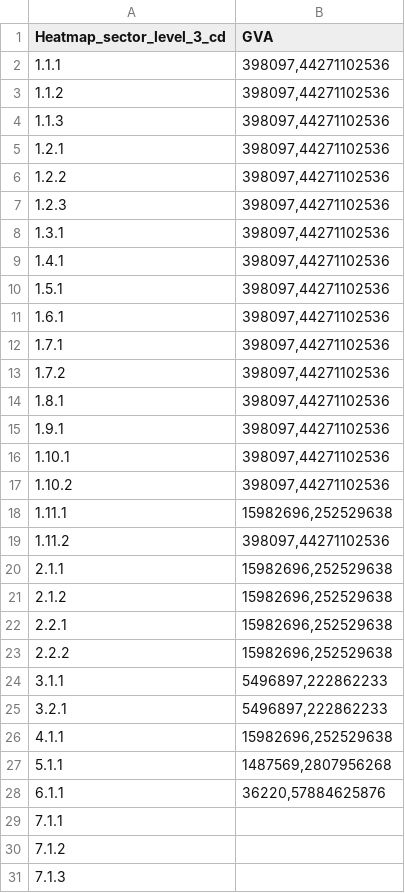
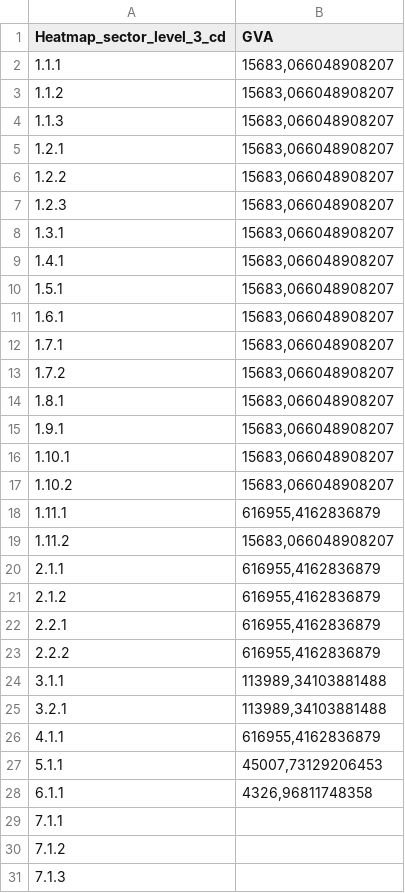
Before and after one commit to RaBBBo/climate_assessment, a CSV file: results/Global_GVA.csv, drawn as a sheet; only a part is shown; the diff covers the shown part only.

```diff
--- a/results/Global_GVA.csv
+++ b/results/Global_GVA.csv
@@ -1,29 +1,29 @@
 Heatmap_sector_level_3_cd;GVA
-1.1.1;398097,44271102536
-1.1.2;398097,44271102536
-1.1.3;398097,44271102536
-1.2.1;398097,44271102536
-1.2.2;398097,44271102536
-1.2.3;398097,44271102536
-1.3.1;398097,44271102536
-1.4.1;398097,44271102536
-1.5.1;398097,44271102536
-1.6.1;398097,44271102536
-1.7.1;398097,44271102536
-1.7.2;398097,44271102536
-1.8.1;398097,44271102536
-1.9.1;398097,44271102536
-1.10.1;398097,44271102536
-1.10.2;398097,44271102536
-1.11.1;15982696,252529638
-1.11.2;398097,44271102536
-2.1.1;15982696,252529638
-2.1.2;15982696,252529638
-2.2.1;15982696,252529638
-2.2.2;15982696,252529638
-3.1.1;5496897,222862233
-3.2.1;5496897,222862233
-4.1.1;15982696,252529638
-5.1.1;1487569,2807956268
-6.1.1;36220,57884625876
+1.1.1;15683,066048908207
+1.1.2;15683,066048908207
+1.1.3;15683,066048908207
+1.2.1;15683,066048908207
+1.2.2;15683,066048908207
+1.2.3;15683,066048908207
+1.3.1;15683,066048908207
+1.4.1;15683,066048908207
+1.5.1;15683,066048908207
+1.6.1;15683,066048908207
+1.7.1;15683,066048908207
+1.7.2;15683,066048908207
+1.8.1;15683,066048908207
+1.9.1;15683,066048908207
+1.10.1;15683,066048908207
+1.10.2;15683,066048908207
+1.11.1;616955,4162836879
+1.11.2;15683,066048908207
+2.1.1;616955,4162836879
+2.1.2;616955,4162836879
+2.2.1;616955,4162836879
+2.2.2;616955,4162836879
+3.1.1;113989,34103881488
+3.2.1;113989,34103881488
+4.1.1;616955,4162836879
+5.1.1;45007,73129206453
+6.1.1;4326,96811748358
 7.1.1;
```
Also changed, not shown: 7 edited cells elsewhere in this file, results/Global_VI.csv, results/Global_norm_VI.csv, 17 other files.
